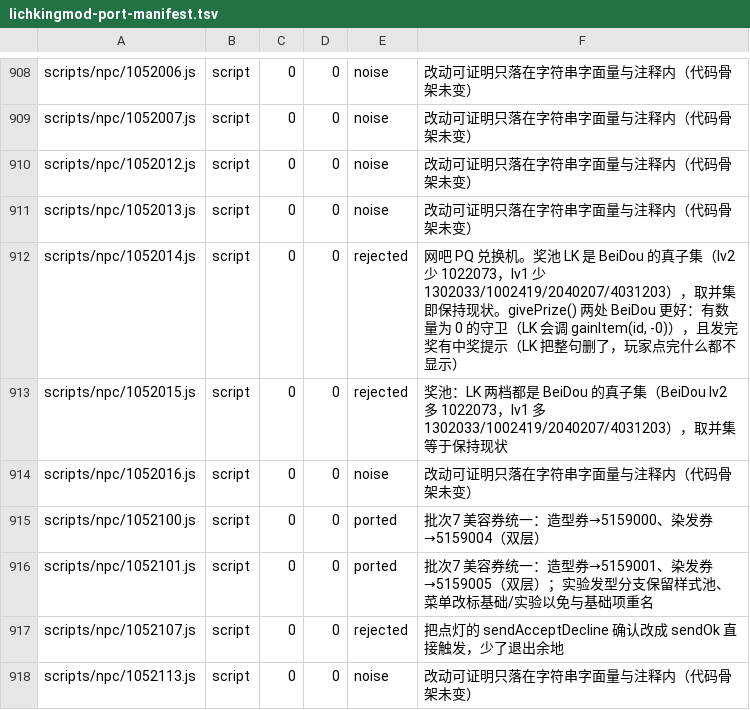
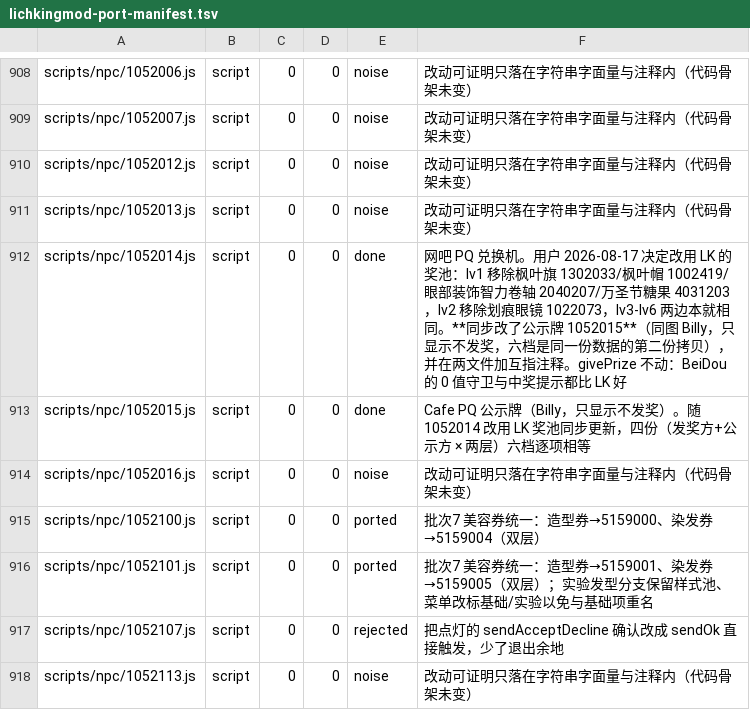
Before and after one commit to liqingnz/BeiDou-Server-Mod, a TSV file: docs/lichkingmod-port-manifest.tsv, drawn as a sheet; only a part is shown, gaps mark what is left out.

```diff
--- a/docs/lichkingmod-port-manifest.tsv
+++ b/docs/lichkingmod-port-manifest.tsv
@@ -911,4 +911,4 @@ scripts/npc/1052012.js	script	0	0	noise	改动可证明只落在字符串字面
 scripts/npc/1052013.js	script	0	0	noise	改动可证明只落在字符串字面量与注释内（代码骨架未变）
-scripts/npc/1052014.js	script	0	0	rejected	网吧 PQ 兑换机。奖池 LK 是 BeiDou 的真子集（lv2 少 1022073，lv1 少 1302033/1002419/2040207/4031203），取并集即保持现状。givePrize() 两处 BeiDou 更好：有数量为 0 的守卫（LK 会调 gainItem(id, -0)），且发完奖有中奖提示（LK 把整句删了，玩家点完什么都不显示）
-scripts/npc/1052015.js	script	0	0	rejected	奖池：LK 两档都是 BeiDou 的真子集（BeiDou lv2 多 1022073，lv1 多 1302033/1002419/2040207/4031203），取并集等于保持现状
+scripts/npc/1052014.js	script	0	0	done	网吧 PQ 兑换机。用户 2026-08-17 决定改用 LK 的奖池：lv1 移除枫叶旗 1302033/枫叶帽 1002419/眼部装饰智力卷轴 2040207/万圣节糖果 4031203，lv2 移除划痕眼镜 1022073，lv3-lv6 两边本就相同。**同步改了公示牌 1052015**（同图 Billy，只显示不发奖，六档是同一份数据的第二份拷贝），并在两文件加互指注释。givePrize 不动：BeiDou 的 0 值守卫与中奖提示都比 LK 好
+scripts/npc/1052015.js	script	0	0	done	Cafe PQ 公示牌（Billy，只显示不发奖）。随 1052014 改用 LK 奖池同步更新，四份（发奖方+公示方 × 两层）六档逐项相等
 scripts/npc/1052016.js	script	0	0	noise	改动可证明只落在字符串字面量与注释内（代码骨架未变）
```
Also changed, not shown: 5 other files.
